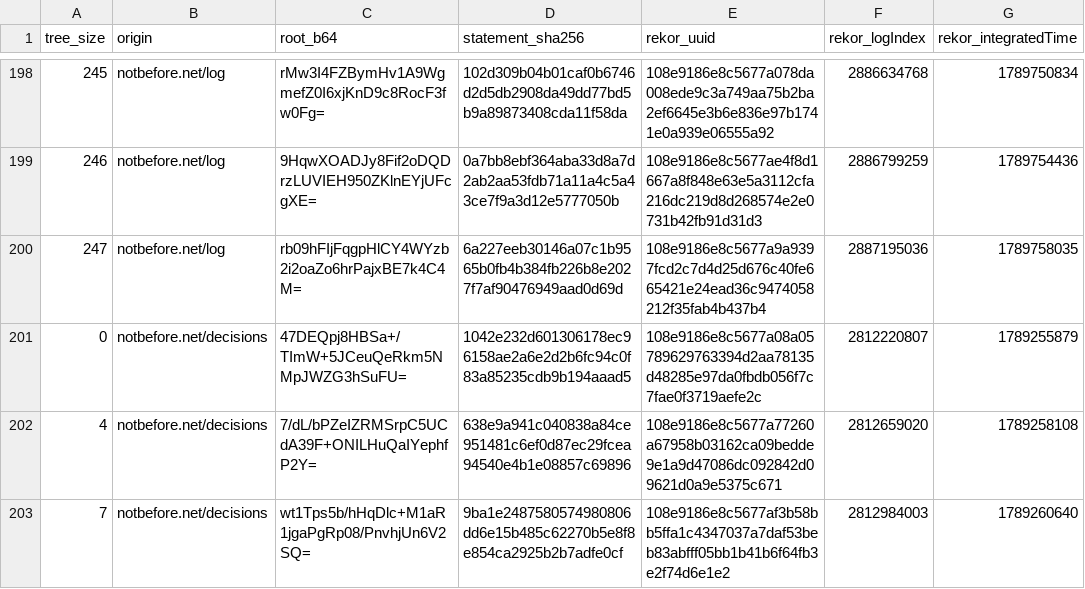
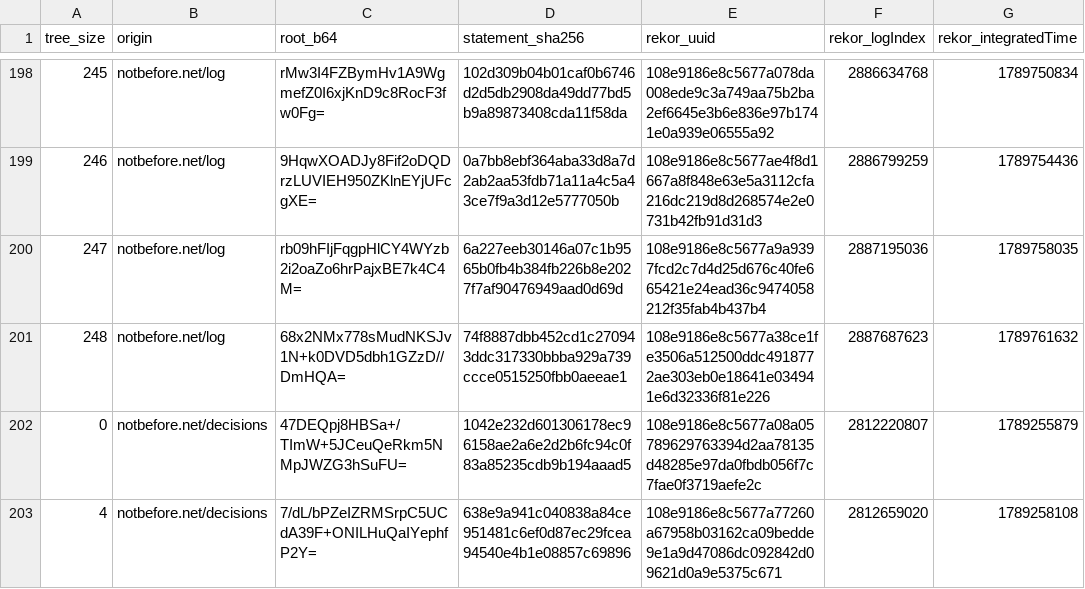
Before and after one commit to docdailey/qrng-beacon-log, a TSV file: CHECKPOINTS.tsv, drawn as a sheet; only a part is shown, gaps mark what is left out; the shorter side is filled out with more unchanged rows.

```diff
--- a/CHECKPOINTS.tsv
+++ b/CHECKPOINTS.tsv
@@ -200,2 +200,3 @@ tree_size	origin	root_b64	statement_sha256	rekor_uuid	rekor_logIndex	rekor_integ
 247	notbefore.net/log	rb09hFIjFqgpHlCY4WYzb2i2oaZo6hrPajxBE7k4C4M=	6a227eeb30146a07c1b9565b0fb4b384fb226b8e2027f7af90476949aad0d69d	108e9186e8c5677a9a9397fcd2c7d4d25d676c40fe665421e24ead36c9474058212f35fab4b437b4	2887195036	1789758035
+248	notbefore.net/log	68x2NMx778sMudNKSJv1N+k0DVD5dbh1GZzD//DmHQA=	74f8887dbb452cd1c270943ddc317330bbba929a739ccce0515250fbb0aeeae1	108e9186e8c5677a38ce1fe3506a512500ddc4918772ae303eb0e18641e034941e6d32336f81e226	2887687623	1789761632
 0	notbefore.net/decisions	47DEQpj8HBSa+/TImW+5JCeuQeRkm5NMpJWZG3hSuFU=	1042e232d601306178ec96158ae2a6e2d2b6fc94c0f83a85235cdb9b194aaad5	108e9186e8c5677a08a05789629763394d2aa78135d48285e97da0fbdb056f7c7fae0f3719aefe2c	2812220807	1789255879
```
Also changed, not shown: INDEX.tsv, 5 other files.
